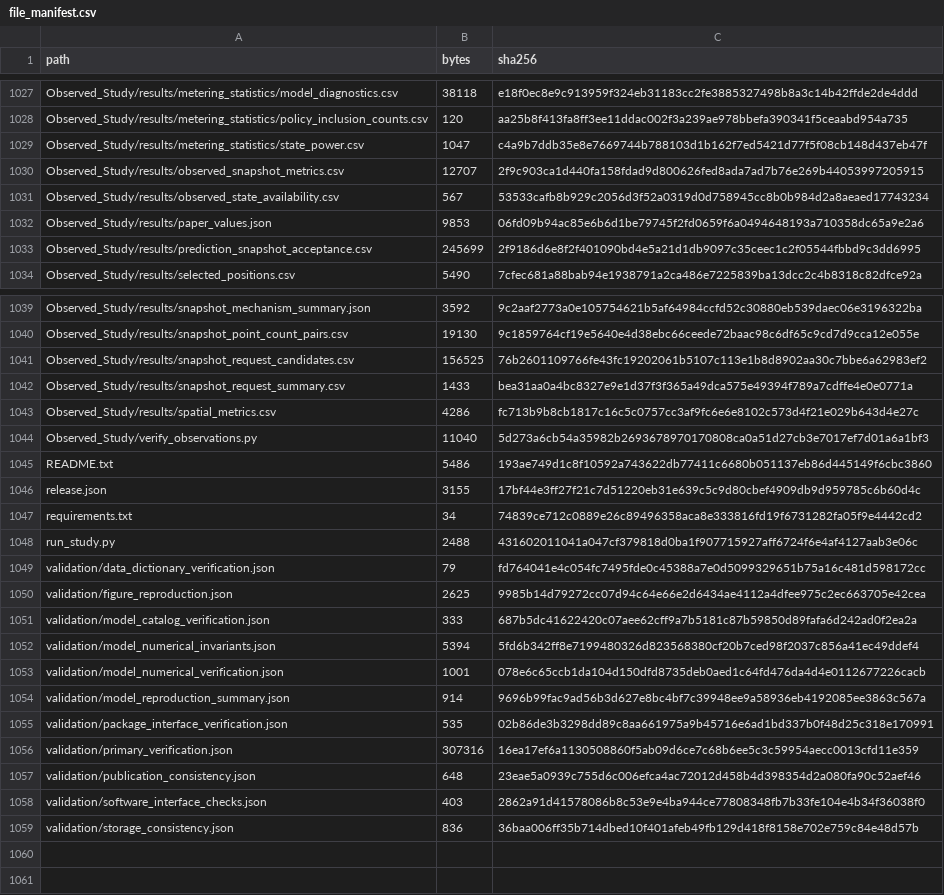
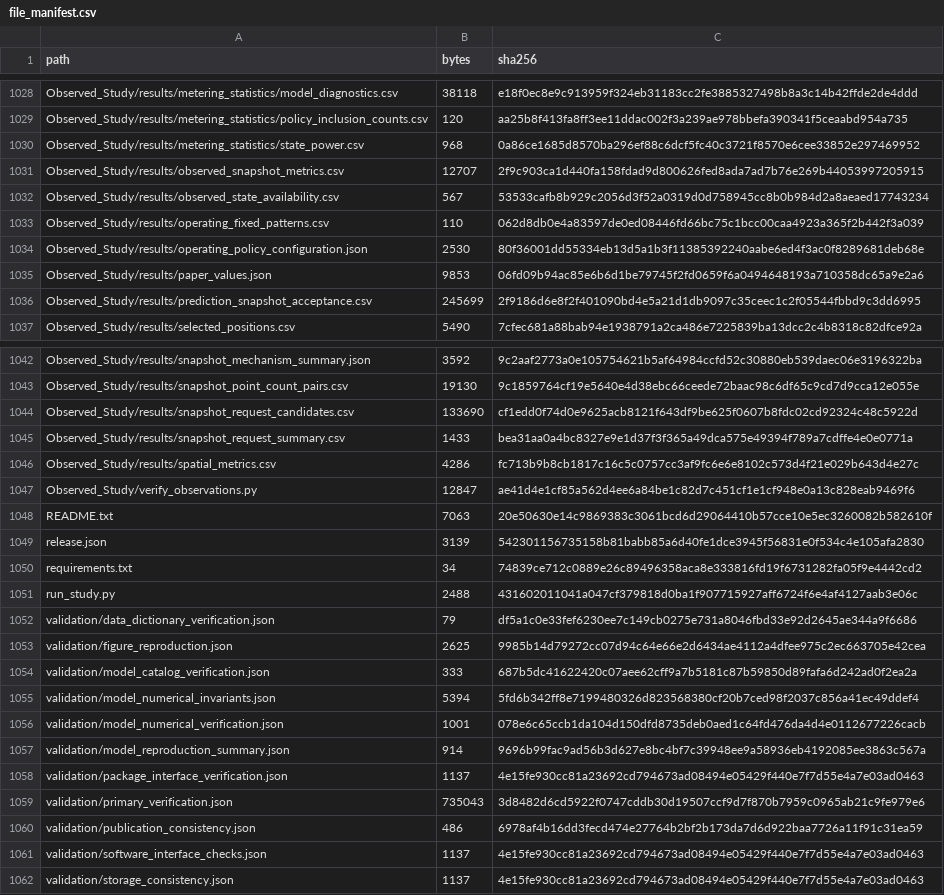
Before and after one commit to thats0n9/four-circuit-lighting-control, a CSV file: Repository/file_manifest.csv, drawn as a sheet; only a part is shown, gaps mark what is left out; the diff covers the shown part only.

```diff
--- a/Repository/file_manifest.csv
+++ b/Repository/file_manifest.csv
@@ -1028,5 +1029,7 @@ Observed_Study/results/metering_statistics/model_diagnostics.csv,38118,e18f0ec8e
 Observed_Study/results/metering_statistics/policy_inclusion_counts.csv,120,aa25b8f413fa8ff3ee11ddac002f3a239ae978bbefa390341f5ceaabd954a735
-Observed_Study/results/metering_statistics/state_power.csv,1047,c4a9b7ddb35e8e7669744b788103d1b162f7ed5421d77f5f08cb148d437eb47f
+Observed_Study/results/metering_statistics/state_power.csv,968,0a86ce1685d8570ba296ef88c6dcf5fc40c3721f8570e6cee33852e297469952
 Observed_Study/results/observed_snapshot_metrics.csv,12707,2f9c903ca1d440fa158fdad9d800626fed8ada7ad7b76e269b44053997205915
 Observed_Study/results/observed_state_availability.csv,567,53533cafb8b929c2056d3f52a0319d0d758945cc8b0b984d2a8aeaed17743234
+Observed_Study/results/operating_fixed_patterns.csv,110,062d8db0e4a83597de0ed08446fd66bc75c1bcc00caa4923a365f2b442f3a039
+Observed_Study/results/operating_policy_configuration.json,2530,80f36001dd55334eb13d5a1b3f11385392240aabe6ed4f3ac0f8289681deb68e
 Observed_Study/results/paper_values.json,9853,06fd09b94ac85e6b6d1be79745f2fd0659f6a0494648193a710358dc65a9e2a6
@@ -1040,11 +1043,11 @@ Observed_Study/results/snapshot_mechanism_summary.json,3592,9c2aaf2773a0e1057546
 Observed_Study/results/snapshot_point_count_pairs.csv,19130,9c1859764cf19e5640e4d38ebc66ceede72baac98c6df65c9cd7d9cca12e055e
-Observed_Study/results/snapshot_request_candidates.csv,156525,76b2601109766fe43fc19202061b5107c113e1b8d8902aa30c7bbe6a62983ef2
+Observed_Study/results/snapshot_request_candidates.csv,133690,cf1edd0f74d0e9625acb8121f643df9be625f0607b8fdc02cd92324c48c5922d
 Observed_Study/results/snapshot_request_summary.csv,1433,bea31aa0a4bc8327e9e1d37f3f365a49dca575e49394f789a7cdffe4e0e0771a
 Observed_Study/results/spatial_metrics.csv,4286,fc713b9b8cb1817c16c5c0757cc3af9fc6e6e8102c573d4f21e029b643d4e27c
-Observed_Study/verify_observations.py,11040,5d273a6cb54a35982b2693678970170808ca0a51d27cb3e7017ef7d01a6a1bf3
-README.txt,5486,193ae749d1c8f10592a743622db77411c6680b051137eb86d445149f6cbc3860
-release.json,3155,17bf44e3ff27f21c7d51220eb31e639c5c9d80cbef4909db9d959785c6b60d4c
+Observed_Study/verify_observations.py,12847,ae41d4e1cf85a562d4ee6a84be1c82d7c451cf1e1cf948e0a13c828eab9469f6
+README.txt,7063,20e50630e14c9869383c3061bcd6d29064410b57cce10e5ec3260082b582610f
+release.json,3139,542301156735158b81babb85a6d40fe1dce3945f56831e0f534c4e105afa2830
 requirements.txt,34,74839ce712c0889e26c89496358aca8e333816fd19f6731282fa05f9e4442cd2
 run_study.py,2488,431602011041a047cf379818d0ba1f907715927aff6724f6e4af4127aab3e06c
-validation/data_dictionary_verification.json,79,fd764041e4c054fc7495fde0c45388a7e0d5099329651b75a16c481d598172cc
+validation/data_dictionary_verification.json,79,df5a1c0e33fef6230ee7c149cb0275e731a8046fbd33e92d2645ae344a9f6686
 validation/figure_reproduction.json,2625,9985b14d79272cc07d94c64e66e2d6434ae4112a4dfee975c2ec663705e42cea
@@ -1054,6 +1057,6 @@ validation/model_numerical_verification.json,1001,078e6c65ccb1da104d150dfd8735de
 validation/model_reproduction_summary.json,914,9696b99fac9ad56b3d627e8bc4bf7c39948ee9a58936eb4192085ee3863c567a
-validation/package_interface_verification.json,535,02b86de3b3298dd89c8aa661975a9b45716e6ad1bd337b0f48d25c318e170991
-validation/primary_verification.json,307316,16ea17ef6a1130508860f5ab09d6ce7c68b6ee5c3c59954aecc0013cfd11e359
-validation/publication_consistency.json,648,23eae5a0939c755d6c006efca4ac72012d458b4d398354d2a080fa90c52aef46
-validation/software_interface_checks.json,403,2862a91d41578086b8c53e9e4ba944ce77808348fb7b33fe104e4b34f36038f0
-validation/storage_consistency.json,836,36baa006ff35b714dbed10f401afeb49fb129d418f8158e702e759c84e48d57b
+validation/package_interface_verification.json,1137,4e15fe930cc81a23692cd794673ad08494e05429f440e7f7d55e4a7e03ad0463
+validation/primary_verification.json,735043,3d8482d6cd5922f0747cddb30d19507ccf9d7f870b7959c0965ab21c9fe979e6
+validation/publication_consistency.json,486,6978af4b16dd3fecd474e27764b2bf2b173da7d6d922baa7726a11f91c31ea59
+validation/software_interface_checks.json,1137,4e15fe930cc81a23692cd794673ad08494e05429f440e7f7d55e4a7e03ad0463
+validation/storage_consistency.json,1137,4e15fe930cc81a23692cd794673ad08494e05429f440e7f7d55e4a7e03ad0463
```
Also changed, not shown: 1 added row and 30 edited cells elsewhere in this file, Repository/Observed_Study/results/execution_contrast_decomposition.csv, Repository/Observed_Study/results/execution_daily.csv, 27 other files.
